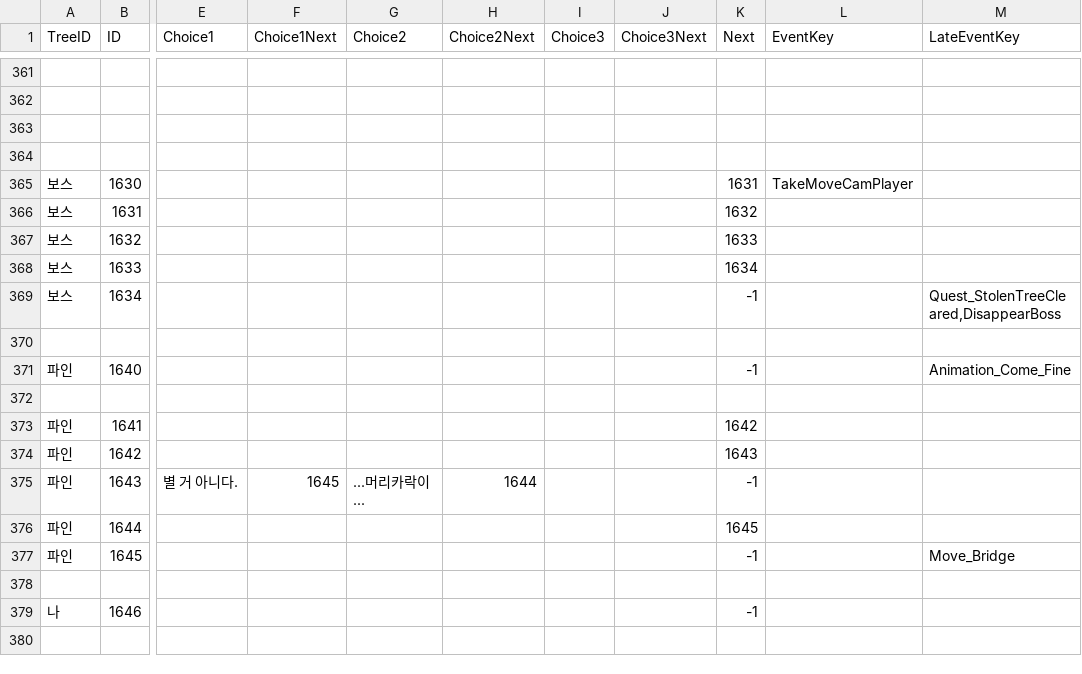
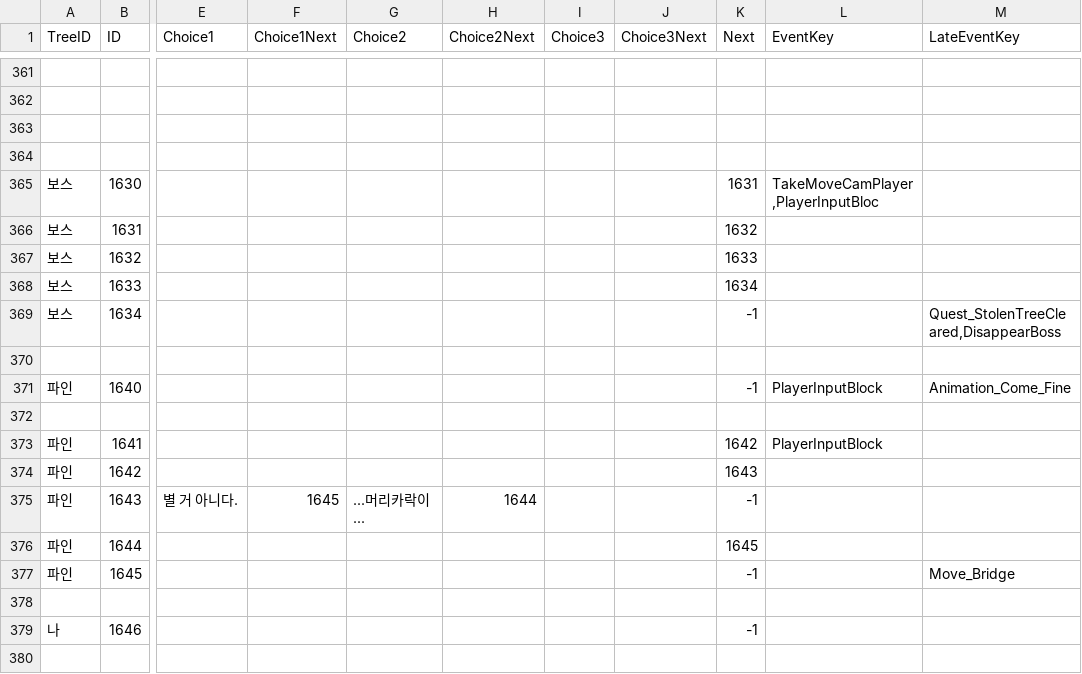
Before and after one commit to KUJ1031/TameNTactics, a CSV file: Assets/10. CommunicaionDialogues/dialogue.csv, drawn as a sheet; only a part is shown, gaps mark what is left out; the diff names each change by its address in the sheet, - before the commit and + after, or states it on an @@ line.

```diff
--- a/Assets/10. CommunicaionDialogues/dialogue.csv
+++ b/Assets/10. CommunicaionDialogues/dialogue.csv
-L365 (EventKey): TakeMoveCamPlayer
+L365 (EventKey): TakeMoveCamPlayer,PlayerInputBloc
-L371 (EventKey): (empty)
+L371 (EventKey): PlayerInputBlock
-L373 (EventKey): (empty)
+L373 (EventKey): PlayerInputBlock
```
Also changed, not shown: 2 other files.
